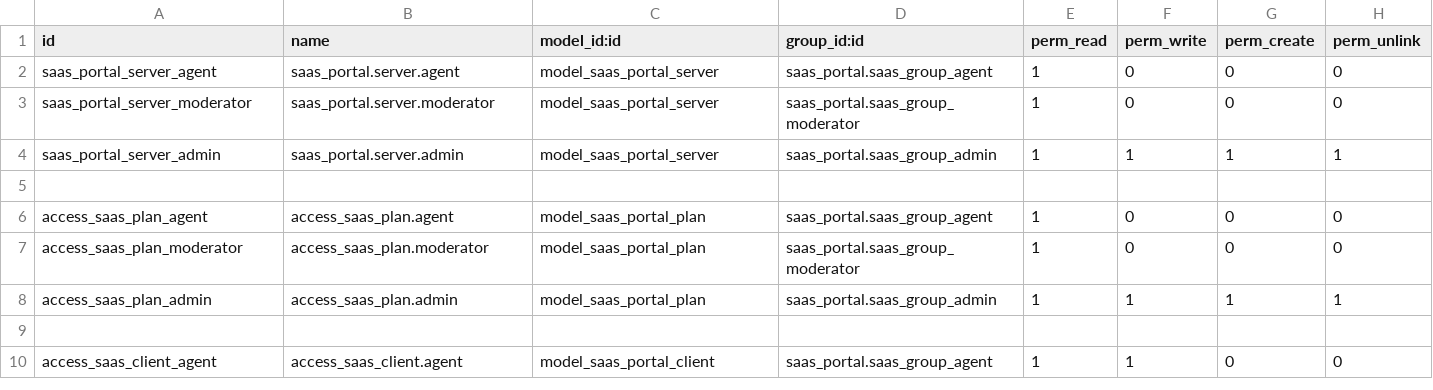
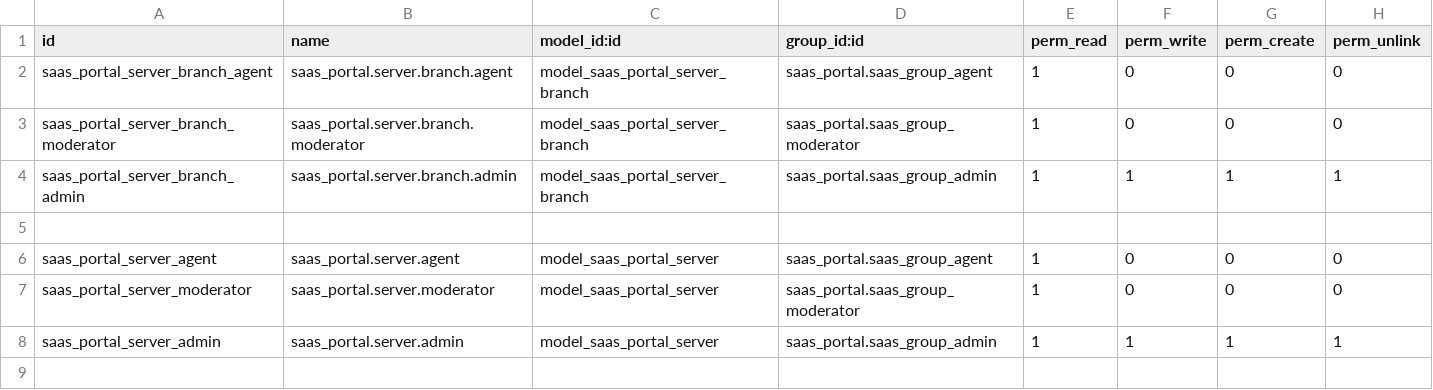
Before and after one commit to coobyHQ/odoo-saas-tools, a CSV file: saas_portal/security/ir.model.access.csv, drawn as a sheet; only a part is shown; the shorter side is filled out with more unchanged rows.

Commit message:
[IMP] SaaS portal Adding Config Parameters for external SSO

```diff
--- a/saas_portal/security/ir.model.access.csv
+++ b/saas_portal/security/ir.model.access.csv
@@ -1,2 +1,6 @@
 id,name,model_id:id,group_id:id,perm_read,perm_write,perm_create,perm_unlink
+saas_portal_server_branch_agent,saas_portal.server.branch.agent,model_saas_portal_server_branch,saas_portal.saas_group_agent,1,0,0,0
+saas_portal_server_branch_moderator,saas_portal.server.branch.moderator,model_saas_portal_server_branch,saas_portal.saas_group_moderator,1,0,0,0
+saas_portal_server_branch_admin,saas_portal.server.branch.admin,model_saas_portal_server_branch,saas_portal.saas_group_admin,1,1,1,1
+,,,,,,,
 saas_portal_server_agent,saas_portal.server.agent,model_saas_portal_server,saas_portal.saas_group_agent,1,0,0,0
```
Also changed, not shown: 3 other files.
